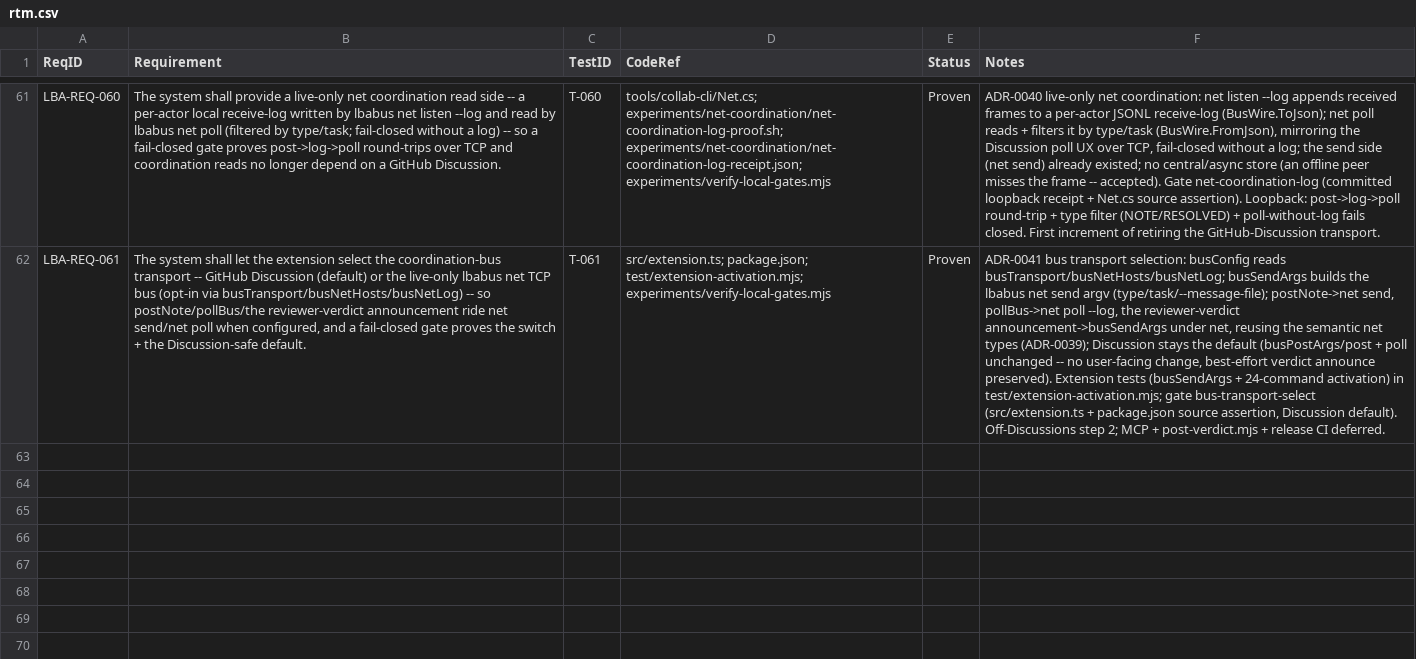
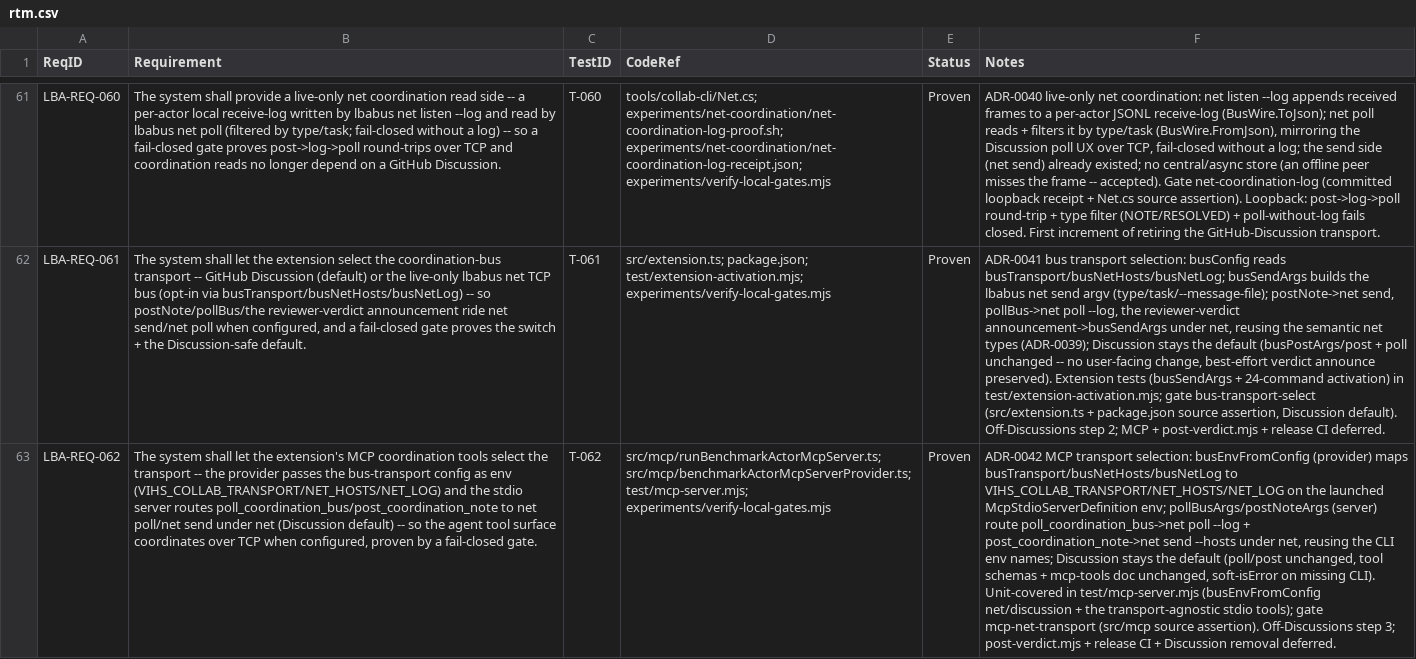
Before and after one commit to LabVIEW-Community-CI-CD/labview-benchmark-actor, a CSV file: docs/requirements/rtm.csv, drawn as a sheet; only a part is shown, gaps mark what is left out; the diff names each change by its address in the sheet, - before the commit and + after, or states it on an @@ line.

Commit message:
feat(mcp): MCP tools bus transport selection -- net opt-in, off GitHub Discussions step 3 (LBA-REQ-062, ADR-0042) (#337)
Step 3 of retiring the GitHub-Discussion transport: the extension MCP server honors the same transport switch. The provider (busEnvFromConfig) maps busTransport/busNetHosts/busNetLog to VIHS_COLLAB_TRANSPORT/NET_HOSTS/NET_LOG on the launched McpStdioServerDefinition env; the stdio server (pollBusArgs/postNoteArgs) routes poll_coordination_bus->net poll --log + post_coordination_note->net send --hosts under net, else the Discussion poll/post. Discussion stays the DEFAULT (tool schemas + mcp-tools doc unchanged, soft-isError on missing CLI). Unit-covered in test/mcp-server.mjs (busEnvFromConfig net/discussion); gate mcp-net-transport. Governance: LBA-REQ-062 across all 7 surfaces + ADR-0042. verify 159/159, npm test green. post-verdict.mjs + release CI + Discussion removal deferred.

```diff
--- a/docs/requirements/rtm.csv
+++ b/docs/requirements/rtm.csv
+row 63: LBA-REQ-062 | The system shall let the extension's MCP coordination tools select the transport -- the provider passes the bus-transport config as env (VIHS_COLLAB_TRANSPORT/NET_HOSTS/NET_LOG) and the stdio server routes poll_coordination_bus/post_coordination_note to net poll/net send under net (Discussion default) -- so the agent tool surface coordinates over TCP when configured, proven by a fail-closed gate. | T-062 | src/mcp/runBenchmarkActorMcpServer.ts; src/mcp/benchmarkActorMcpServerProvider.ts; test/mcp-server.mjs; experiments/verify-local-gates.mjs | Proven | ADR-0042 MCP transport selection: busEnvFromConfig (provider) maps busTransport/busNetHosts/busNetLog to VIHS_COLLAB_TRANSPORT/NET_HOSTS/NET_LOG on the launched McpStdioServerDefinition env; pollBusArgs/postNoteArgs (server) route poll_coordination_bus->net poll --log + post_coordination_note->net send --hosts under net, reusing the CLI env names; Discussion stays the default (poll/post unchanged, tool schemas + mcp-tools doc unchanged, soft-isError on missing CLI). Unit-covered in test/mcp-server.mjs (busEnvFromConfig net/discussion + the transport-agnostic stdio tools); gate mcp-net-transport (src/mcp source assertion). Off-Discussions step 3; post-verdict.mjs + release CI + Discussion removal deferred.
```
Also changed, not shown: 12 other files.
